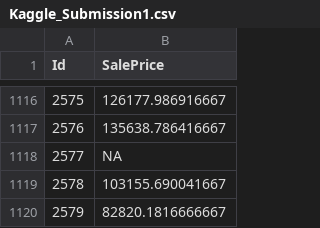
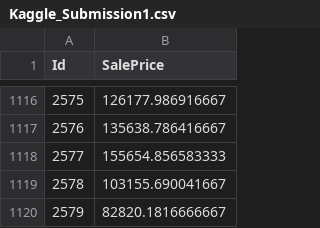
Before and after one commit to victor-depre/HousePricePredictionModel, a CSV file: Kaggle_Submission1.csv, drawn as a sheet; only a part is shown, gaps mark what is left out.

```diff
--- a/Kaggle_Submission1.csv
+++ b/Kaggle_Submission1.csv
@@ -1117,3 +1117,3 @@
 2576,135638.786416667
-2577,NA
+2577,155654.856583333
 2578,103155.690041667
```
Also changed, not shown: 1 other file.
